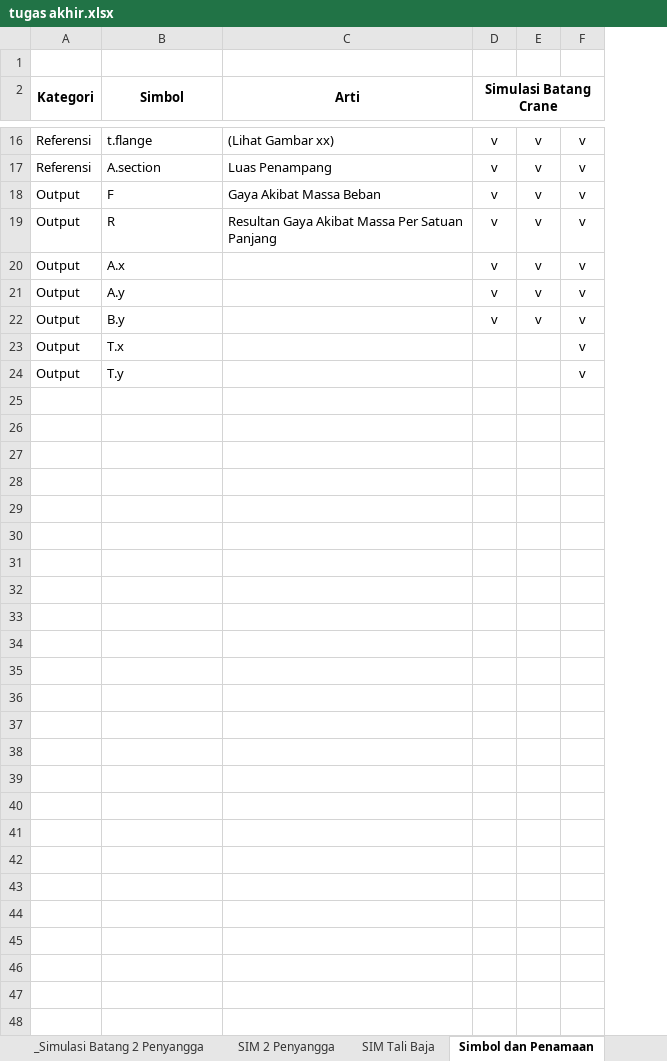
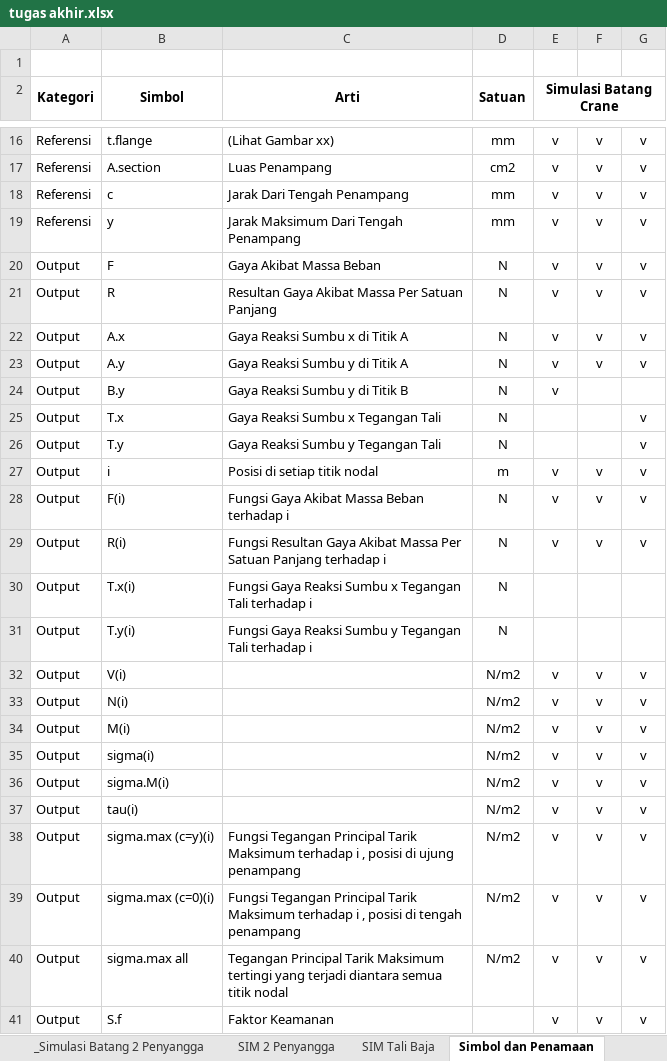
Before and after one commit to snowheat/crane3, an Excel workbook: doc/tugas akhir.xlsx, sheet Simbol dan Penamaan, drawn as a sheet; only a part is shown, gaps mark what is left out; values as stored, in another font and other column widths than the file's, no borders; addresses are those after the commit; the diff names each change by its address in the sheet, - before the commit and + after, or states it on an @@ line.

Commit message:
+ perubahan di dokumen word, excel + penambahan absolut di tiap komponen gaya principal

```diff
--- a/doc/tugas akhir.xlsx (sheet Simbol dan Penamaan)
+++ b/doc/tugas akhir.xlsx (sheet Simbol dan Penamaan)
+column D (Satuan), rows 16-17: mm | cm2; rows 20-26: all N
+row 18: Referensi | c | Jarak Dari Tengah Penampang | mm | v | v | v
+row 19: Referensi | y | Jarak Maksimum Dari Tengah Penampang | mm | v | v | v
-C22 (Arti): (empty)
+C22 (Arti): Gaya Reaksi Sumbu x di Titik A
-C23 (Arti): (empty)
+C23 (Arti): Gaya Reaksi Sumbu y di Titik A
-C24 (Arti): (empty)
+C24 (Arti): Gaya Reaksi Sumbu y di Titik B
-F24: v
+F24: (empty)
-G24: v
+G24: (empty)
-C25 (Arti): (empty)
+C25 (Arti): Gaya Reaksi Sumbu x Tegangan Tali
-C26 (Arti): (empty)
+C26 (Arti): Gaya Reaksi Sumbu y Tegangan Tali
+row 27: Output | i | Posisi di setiap titik nodal | m | v | v | v
+row 28: Output | F(i) | Fungsi Gaya Akibat Massa Beban terhadap i | N | v | v | v
+row 29: Output | R(i) | Fungsi Resultan Gaya Akibat Massa Per Satuan Panjang terhadap i | N | v | v | v
+row 30: Output | T.x(i) | Fungsi Gaya Reaksi Sumbu x Tegangan Tali terhadap i | N
+row 31: Output | T.y(i) | Fungsi Gaya Reaksi Sumbu y Tegangan Tali terhadap i | N
+row 32: Output | V(i) |  | N/m2 | v | v | v
+row 33: Output | N(i) |  | N/m2 | v | v | v
+row 34: Output | M(i) |  | N/m2 | v | v | v
+row 35: Output | sigma(i) |  | N/m2 | v | v | v
+row 36: Output | sigma.M(i) |  | N/m2 | v | v | v
+row 37: Output | tau(i) |  | N/m2 | v | v | v
+row 38: Output | sigma.max (c=y)(i) | Fungsi Tegangan Principal Tarik Maksimum terhadap i , posisi di ujung penampang | N/m2 | v | v | v
+row 39: Output | sigma.max (c=0)(i) | Fungsi Tegangan Principal Tarik Maksimum terhadap i , posisi di tengah penampang | N/m2 | v | v | v
+row 40: Output | sigma.max all | Tegangan Principal Tarik Maksimum tertingi yang terjadi diantara semua titik nodal | N/m2 | v | v | v
+row 41: Output | S.f | Faktor Keamanan |  | v | v | v
```
Also changed, not shown: sheet SIM Tali Baja, formulas that keep their value, charts or pictures, 5 other files.
